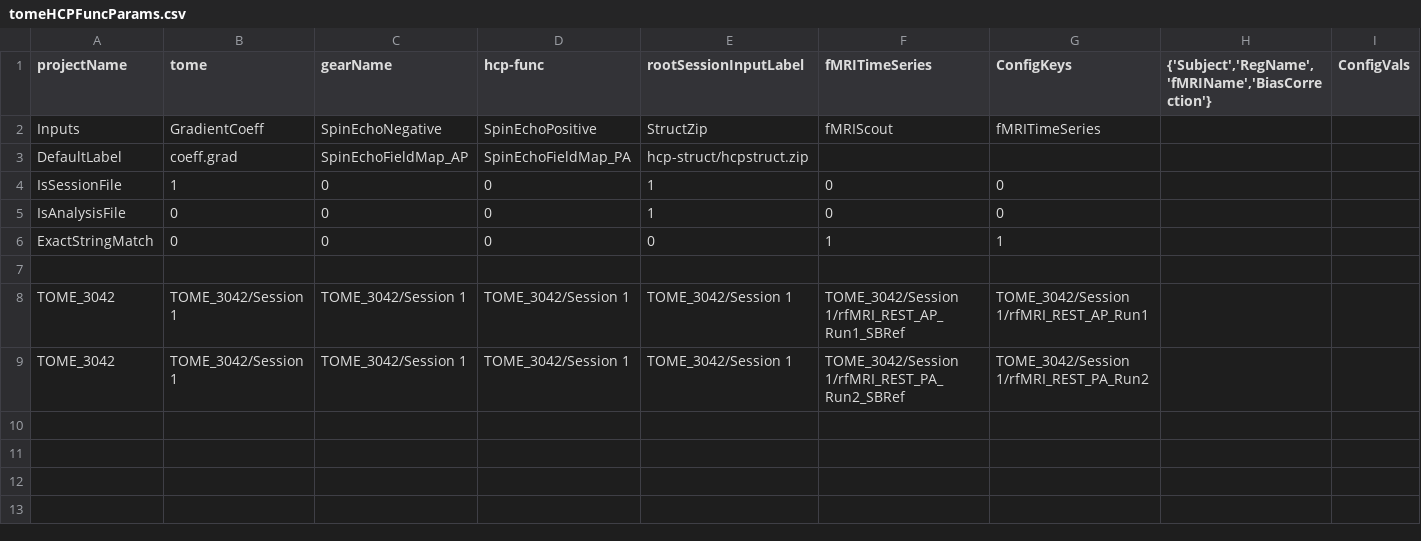
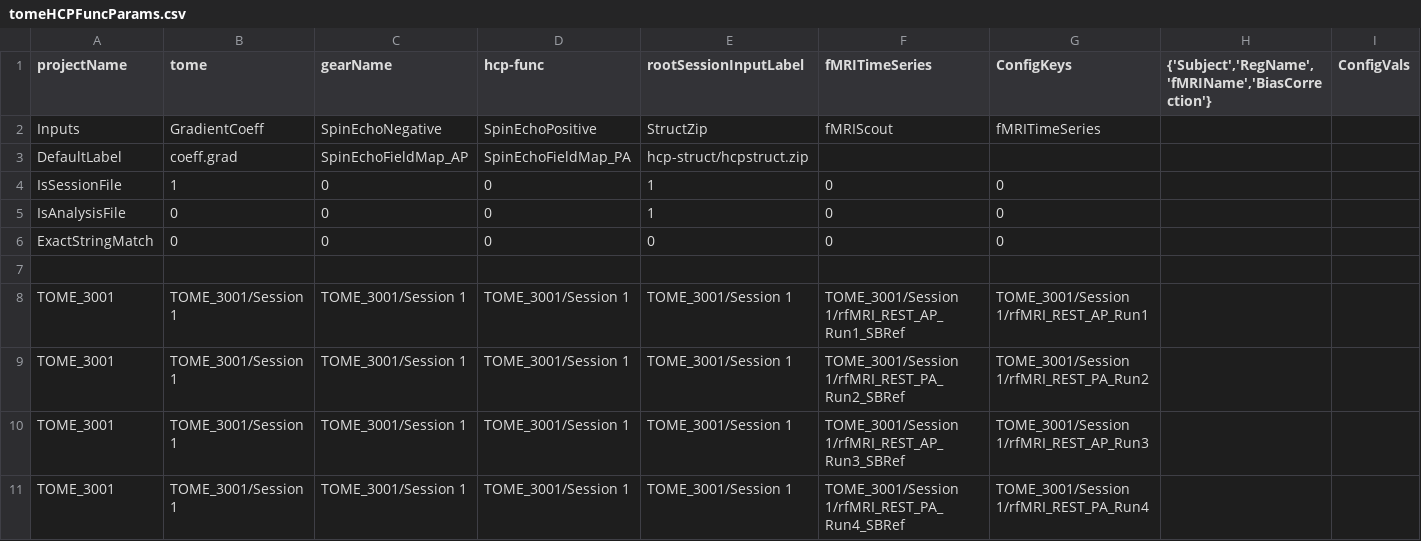
Before and after one commit to gkaguirrelab/mriTOMEAnalysis, a CSV file: code/tomeHCPFuncParams.csv, drawn as a sheet; only a part is shown; addresses are those after the commit; rows hold the shown columns only; the diff names each change by its address in the sheet, - before the commit and + after, or states it on an @@ line.

Commit message:
Working params for TOME_3001, rest runs
Signed-off-by: gkaguirre <gkaguirre@me.com>

```diff
--- a/code/tomeHCPFuncParams.csv
+++ b/code/tomeHCPFuncParams.csv
-F6 (fMRITimeSeries): 1
+F6 (fMRITimeSeries): 0
-G6 (ConfigKeys): 1
+G6 (ConfigKeys): 0
+row 8: TOME_3001 | TOME_3001/Session 1 | TOME_3001/Session 1 | TOME_3001/Session 1 | TOME_3001/Session 1 | TOME_3001/Session 1/rfMRI_REST_AP_Run1_SBRef | TOME_3001/Session 1/rfMRI_REST_AP_Run1
-A9 (projectName): TOME_3042
+A9 (projectName): TOME_3001
-B9 (tome): TOME_3042/Session 1
+B9 (tome): TOME_3001/Session 1
-C9 (gearName): TOME_3042/Session 1
+C9 (gearName): TOME_3001/Session 1
-D9 (hcp-func): TOME_3042/Session 1
+D9 (hcp-func): TOME_3001/Session 1
-E9 (rootSessionInputLabel): TOME_3042/Session 1
+E9 (rootSessionInputLabel): TOME_3001/Session 1
-F9 (fMRITimeSeries): TOME_3042/Session 1/rfMRI_REST_AP_Run1_SBRef
+F9 (fMRITimeSeries): TOME_3001/Session 1/rfMRI_REST_PA_Run2_SBRef
-G9 (ConfigKeys): TOME_3042/Session 1/rfMRI_REST_AP_Run1
+G9 (ConfigKeys): TOME_3001/Session 1/rfMRI_REST_PA_Run2
+row 10: TOME_3001 | TOME_3001/Session 1 | TOME_3001/Session 1 | TOME_3001/Session 1 | TOME_3001/Session 1 | TOME_3001/Session 1/rfMRI_REST_AP_Run3_SBRef | TOME_3001/Session 1/rfMRI_REST_AP_Run3
-A11 (projectName): TOME_3042
+A11 (projectName): TOME_3001
-B11 (tome): TOME_3042/Session 1
+B11 (tome): TOME_3001/Session 1
-C11 (gearName): TOME_3042/Session 1
+C11 (gearName): TOME_3001/Session 1
-D11 (hcp-func): TOME_3042/Session 1
+D11 (hcp-func): TOME_3001/Session 1
-E11 (rootSessionInputLabel): TOME_3042/Session 1
+E11 (rootSessionInputLabel): TOME_3001/Session 1
-F11 (fMRITimeSeries): TOME_3042/Session 1/rfMRI_REST_PA_Run2_SBRef
+F11 (fMRITimeSeries): TOME_3001/Session 1/rfMRI_REST_PA_Run4_SBRef
-G11 (ConfigKeys): TOME_3042/Session 1/rfMRI_REST_PA_Run2
+G11 (ConfigKeys): TOME_3001/Session 1/rfMRI_REST_PA_Run4
```
